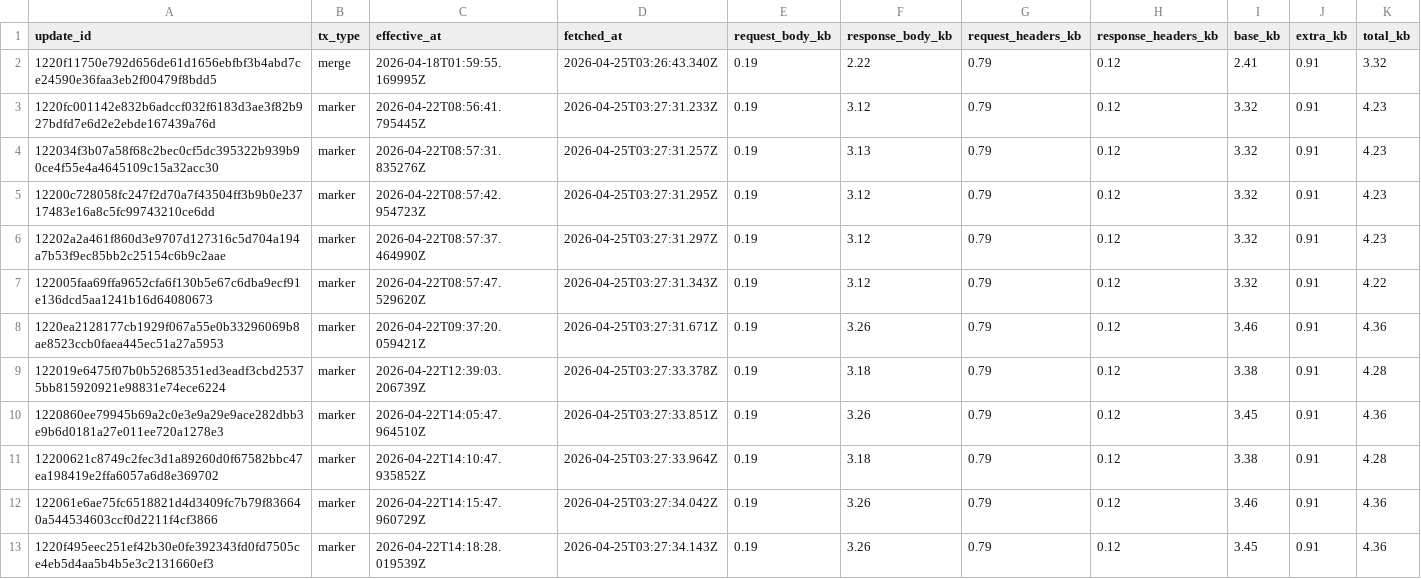
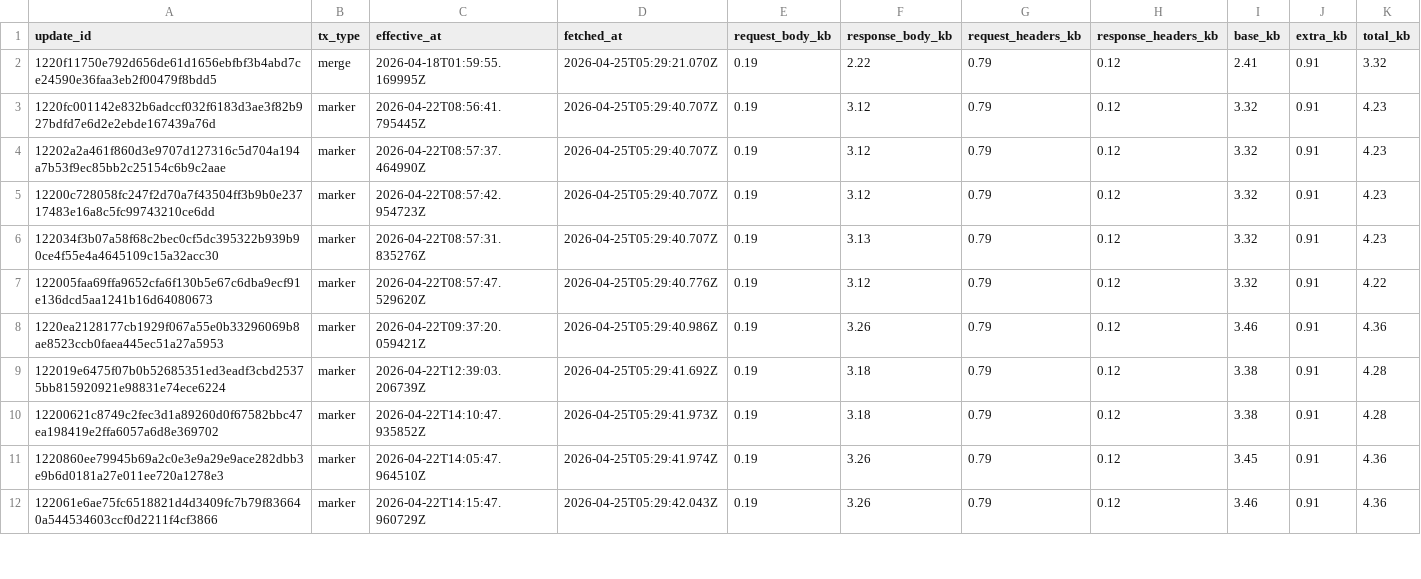
Before and after one commit to ipsita4/validator-traffic-tools, a CSV file: docs/tx_traffic_4types.csv, drawn as a sheet; only a part is shown; the diff covers the shown part only.

```diff
--- a/docs/tx_traffic_4types.csv
+++ b/docs/tx_traffic_4types.csv
@@ -1,13 +1,12 @@
 update_id,tx_type,effective_at,fetched_at,request_body_kb,response_body_kb,request_headers_kb,response_headers_kb,base_kb,extra_kb,total_kb
-1220f11750e792d656de61d1656ebfbf3b4abd7ce24590e36faa3eb2f00479f8bdd5,merge,2026-04-18T01:59:55.169995Z,2026-04-25T03:26:43.340Z,0.19,2.22,0.79,0.12,2.41,0.91,3.32
-1220fc001142e832b6adccf032f6183d3ae3f82b927bdfd7e6d2e2ebde167439a76d,marker,2026-04-22T08:56:41.795445Z,2026-04-25T03:27:31.233Z,0.19,3.12,0.79,0.12,3.32,0.91,4.23
-122034f3b07a58f68c2bec0cf5dc395322b939b90ce4f55e4a4645109c15a32acc30,marker,2026-04-22T08:57:31.835276Z,2026-04-25T03:27:31.257Z,0.19,3.13,0.79,0.12,3.32,0.91,4.23
-12200c728058fc247f2d70a7f43504ff3b9b0e23717483e16a8c5fc99743210ce6dd,marker,2026-04-22T08:57:42.954723Z,2026-04-25T03:27:31.295Z,0.19,3.12,0.79,0.12,3.32,0.91,4.23
-12202a2a461f860d3e9707d127316c5d704a194a7b53f9ec85bb2c25154c6b9c2aae,marker,2026-04-22T08:57:37.464990Z,2026-04-25T03:27:31.297Z,0.19,3.12,0.79,0.12,3.32,0.91,4.23
-122005faa69ffa9652cfa6f130b5e67c6dba9ecf91e136dcd5aa1241b16d64080673,marker,2026-04-22T08:57:47.529620Z,2026-04-25T03:27:31.343Z,0.19,3.12,0.79,0.12,3.32,0.91,4.22
-1220ea2128177cb1929f067a55e0b33296069b8ae8523ccb0faea445ec51a27a5953,marker,2026-04-22T09:37:20.059421Z,2026-04-25T03:27:31.671Z,0.19,3.26,0.79,0.12,3.46,0.91,4.36
-122019e6475f07b0b52685351ed3eadf3cbd25375bb815920921e98831e74ece6224,marker,2026-04-22T12:39:03.206739Z,2026-04-25T03:27:33.378Z,0.19,3.18,0.79,0.12,3.38,0.91,4.28
-1220860ee79945b69a2c0e3e9a29e9ace282dbb3e9b6d0181a27e011ee720a1278e3,marker,2026-04-22T14:05:47.964510Z,2026-04-25T03:27:33.851Z,0.19,3.26,0.79,0.12,3.45,0.91,4.36
-12200621c8749c2fec3d1a89260d0f67582bbc47ea198419e2ffa6057a6d8e369702,marker,2026-04-22T14:10:47.935852Z,2026-04-25T03:27:33.964Z,0.19,3.18,0.79,0.12,3.38,0.91,4.28
-122061e6ae75fc6518821d4d3409fc7b79f836640a544534603ccf0d2211f4cf3866,marker,2026-04-22T14:15:47.960729Z,2026-04-25T03:27:34.042Z,0.19,3.26,0.79,0.12,3.46,0.91,4.36
-1220f495eec251ef42b30e0fe392343fd0fd7505ce4eb5d4aa5b4b5e3c2131660ef3,marker,2026-04-22T14:18:28.019539Z,2026-04-25T03:27:34.143Z,0.19,3.26,0.79,0.12,3.45,0.91,4.36
+1220f11750e792d656de61d1656ebfbf3b4abd7ce24590e36faa3eb2f00479f8bdd5,merge,2026-04-18T01:59:55.169995Z,2026-04-25T05:29:21.070Z,0.19,2.22,0.79,0.12,2.41,0.91,3.32
+1220fc001142e832b6adccf032f6183d3ae3f82b927bdfd7e6d2e2ebde167439a76d,marker,2026-04-22T08:56:41.795445Z,2026-04-25T05:29:40.707Z,0.19,3.12,0.79,0.12,3.32,0.91,4.23
+12202a2a461f860d3e9707d127316c5d704a194a7b53f9ec85bb2c25154c6b9c2aae,marker,2026-04-22T08:57:37.464990Z,2026-04-25T05:29:40.707Z,0.19,3.12,0.79,0.12,3.32,0.91,4.23
+12200c728058fc247f2d70a7f43504ff3b9b0e23717483e16a8c5fc99743210ce6dd,marker,2026-04-22T08:57:42.954723Z,2026-04-25T05:29:40.707Z,0.19,3.12,0.79,0.12,3.32,0.91,4.23
+122034f3b07a58f68c2bec0cf5dc395322b939b90ce4f55e4a4645109c15a32acc30,marker,2026-04-22T08:57:31.835276Z,2026-04-25T05:29:40.707Z,0.19,3.13,0.79,0.12,3.32,0.91,4.23
+122005faa69ffa9652cfa6f130b5e67c6dba9ecf91e136dcd5aa1241b16d64080673,marker,2026-04-22T08:57:47.529620Z,2026-04-25T05:29:40.776Z,0.19,3.12,0.79,0.12,3.32,0.91,4.22
+1220ea2128177cb1929f067a55e0b33296069b8ae8523ccb0faea445ec51a27a5953,marker,2026-04-22T09:37:20.059421Z,2026-04-25T05:29:40.986Z,0.19,3.26,0.79,0.12,3.46,0.91,4.36
+122019e6475f07b0b52685351ed3eadf3cbd25375bb815920921e98831e74ece6224,marker,2026-04-22T12:39:03.206739Z,2026-04-25T05:29:41.692Z,0.19,3.18,0.79,0.12,3.38,0.91,4.28
+12200621c8749c2fec3d1a89260d0f67582bbc47ea198419e2ffa6057a6d8e369702,marker,2026-04-22T14:10:47.935852Z,2026-04-25T05:29:41.973Z,0.19,3.18,0.79,0.12,3.38,0.91,4.28
+1220860ee79945b69a2c0e3e9a29e9ace282dbb3e9b6d0181a27e011ee720a1278e3,marker,2026-04-22T14:05:47.964510Z,2026-04-25T05:29:41.974Z,0.19,3.26,0.79,0.12,3.45,0.91,4.36
+122061e6ae75fc6518821d4d3409fc7b79f836640a544534603ccf0d2211f4cf3866,marker,2026-04-22T14:15:47.960729Z,2026-04-25T05:29:42.043Z,0.19,3.26,0.79,0.12,3.46,0.91,4.36
```
Also changed, not shown: 3 added rows, 2 removed rows and 20 edited cells elsewhere in this file, docs/tx_kb_data.csv, docs/tx_traffic.csv, 3 other files.
